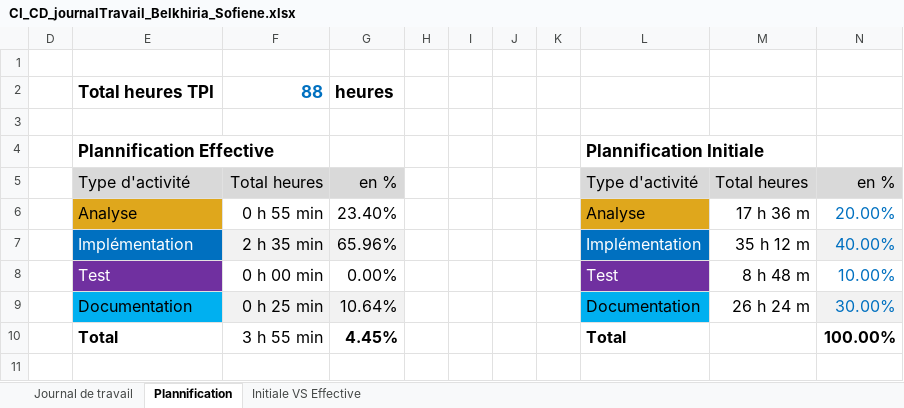
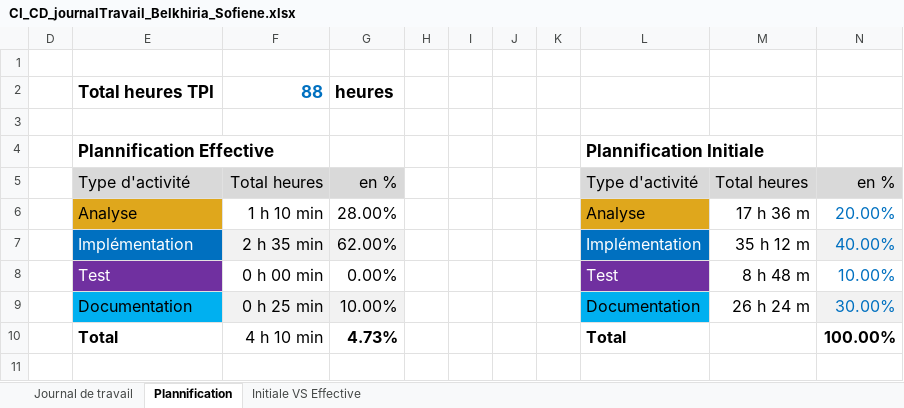
Before and after one commit to termimi/P_DevOps324-450, an Excel workbook: WIP/journaux de travaux/CI_CD_journalTravail_Belkhiria_Sofiene.xlsx, sheet Plannification, drawn as a sheet; values as stored, in another font and other column widths than the file's, no borders; charts and pictures not drawn; the diff names each change by its address in the sheet, - before the commit and + after, or states it on an @@ line.

```diff
--- a/WIP/journaux de travaux/CI_CD_journalTravail_Belkhiria_Sofiene.xlsx (sheet Plannification)
+++ b/WIP/journaux de travaux/CI_CD_journalTravail_Belkhiria_Sofiene.xlsx (sheet Plannification)
-F6: 0 h 55 min
+F6: 1 h 10 min
-G6: 23.40%
+G6: 28.00%
-G7: 65.96%
+G7: 62.00%
-G9: 10.64%
+G9: 10.00%
-F10: 3 h 55 min
+F10: 4 h 10 min
-G10: 4.45%
+G10: 4.73%
```
Also changed, not shown: sheet Journal de travail, hidden cells, charts or pictures.
